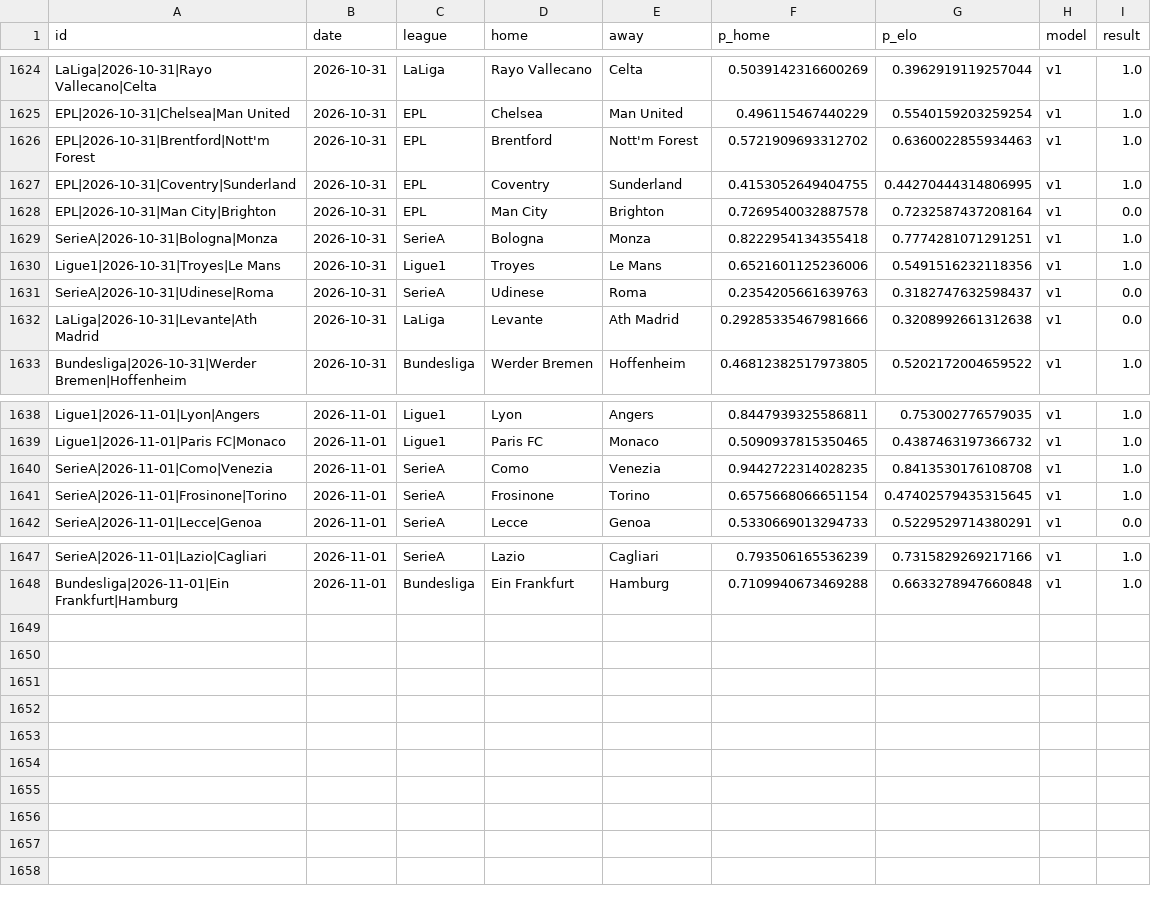
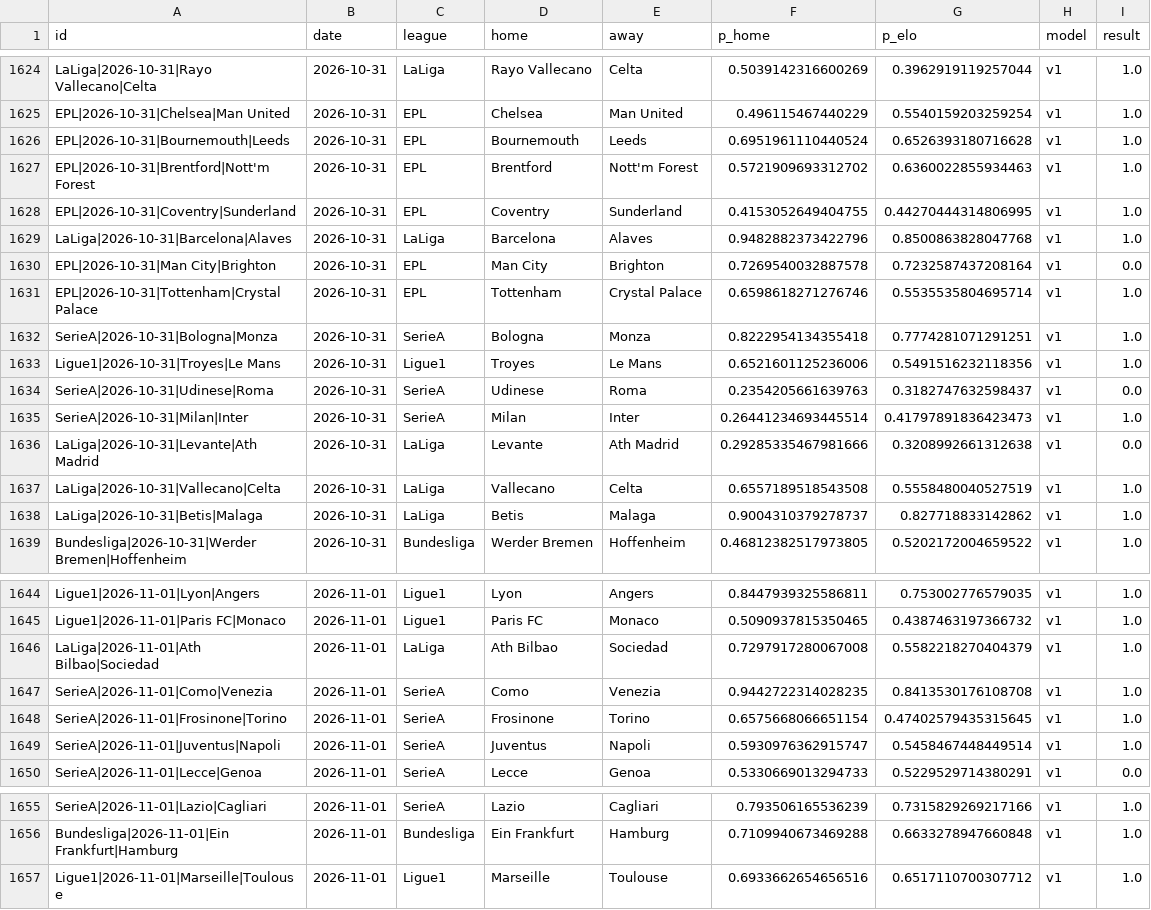
Before and after one commit to azcal/mbm-soccer, a CSV file: logs/graded.csv, drawn as a sheet; only a part is shown, gaps mark what is left out; the diff names each change by its address in the sheet, - before the commit and + after, or states it on an @@ line.

```diff
--- a/logs/graded.csv
+++ b/logs/graded.csv
+row 1626: EPL|2026-10-31|Bournemouth|Leeds | 2026-10-31 | EPL | Bournemouth | Leeds | 0.6951961110440524 | 0.6526393180716628 | v1 | 1.0
+row 1629: LaLiga|2026-10-31|Barcelona|Alaves | 2026-10-31 | LaLiga | Barcelona | Alaves | 0.9482882373422796 | 0.8500863828047768 | v1 | 1.0
+row 1631: EPL|2026-10-31|Tottenham|Crystal Palace | 2026-10-31 | EPL | Tottenham | Crystal Palace | 0.6598618271276746 | 0.5535535804695714 | v1 | 1.0
+row 1635: SerieA|2026-10-31|Milan|Inter | 2026-10-31 | SerieA | Milan | Inter | 0.26441234693445514 | 0.41797891836423473 | v1 | 1.0
+row 1637: LaLiga|2026-10-31|Vallecano|Celta | 2026-10-31 | LaLiga | Vallecano | Celta | 0.6557189518543508 | 0.5558480040527519 | v1 | 1.0
+row 1638: LaLiga|2026-10-31|Betis|Malaga | 2026-10-31 | LaLiga | Betis | Malaga | 0.9004310379278737 | 0.827718833142862 | v1 | 1.0
+row 1646: LaLiga|2026-11-01|Ath Bilbao|Sociedad | 2026-11-01 | LaLiga | Ath Bilbao | Sociedad | 0.7297917280067008 | 0.5582218270404379 | v1 | 1.0
+row 1649: SerieA|2026-11-01|Juventus|Napoli | 2026-11-01 | SerieA | Juventus | Napoli | 0.5930976362915747 | 0.5458467448449514 | v1 | 1.0
+row 1657: Ligue1|2026-11-01|Marseille|Toulouse | 2026-11-01 | Ligue1 | Marseille | Toulouse | 0.6933662654656516 | 0.6517110700307712 | v1 | 1.0
```
Also changed, not shown: logs/predictions.csv, 3 other files.
